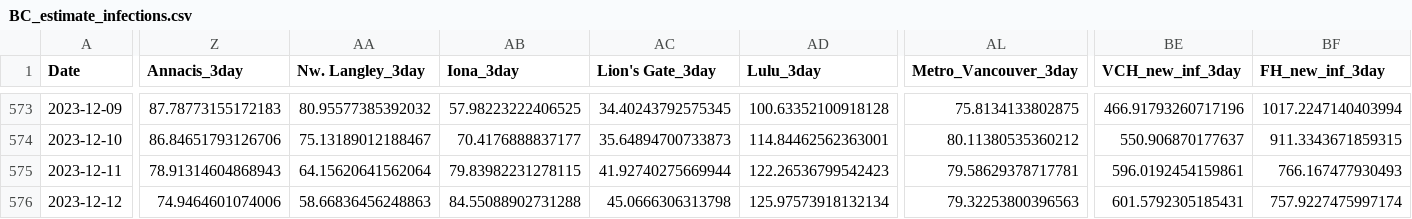
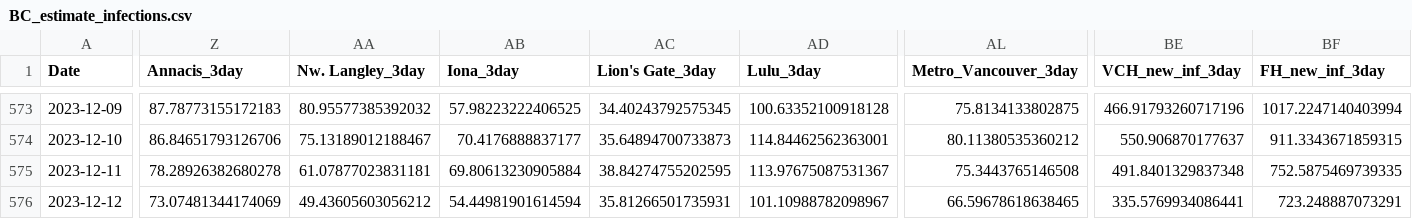
Before and after one commit to necsi/WHN-Wastewater-Code, a CSV file: Canada/BC_estimate_infections.csv, drawn as a sheet; only a part is shown, gaps mark what is left out; the diff covers the shown part only; the diff names each change by its address in the sheet, - before the commit and + after, or states it on an @@ line.

```diff
--- a/Canada/BC_estimate_infections.csv
+++ b/Canada/BC_estimate_infections.csv
-Z575 (Annacis_3day): 78.91314604868943
+Z575 (Annacis_3day): 78.28926382680278
-AA575 (Nw. Langley_3day): 64.15620641562064
+AA575 (Nw. Langley_3day): 61.07877023831181
-AB575 (Iona_3day): 79.83982231278115
+AB575 (Iona_3day): 69.80613230905884
-AC575 (Lion's Gate_3day): 41.92740275669944
+AC575 (Lion's Gate_3day): 38.84274755202595
-AD575 (Lulu_3day): 122.26536799542423
+AD575 (Lulu_3day): 113.97675087531367
-AL575 (Metro_Vancouver_3day): 79.58629378717781
+AL575 (Metro_Vancouver_3day): 75.3443765146508
-BE575 (VCH_new_inf_3day): 596.0192454159861
+BE575 (VCH_new_inf_3day): 491.8401329837348
-BF575 (FH_new_inf_3day): 766.167477930493
+BF575 (FH_new_inf_3day): 752.5875469739335
-Z576 (Annacis_3day): 74.9464601074006
+Z576 (Annacis_3day): 73.07481344174069
-AA576 (Nw. Langley_3day): 58.66836456248863
+AA576 (Nw. Langley_3day): 49.43605603056212
-AB576 (Iona_3day): 84.55088902731288
+AB576 (Iona_3day): 54.44981901614594
-AC576 (Lion's Gate_3day): 45.0666306313798
+AC576 (Lion's Gate_3day): 35.81266501735931
-AD576 (Lulu_3day): 125.97573918132134
+AD576 (Lulu_3day): 101.10988782098967
-AL576 (Metro_Vancouver_3day): 79.32253800396563
+AL576 (Metro_Vancouver_3day): 66.59678618638465
-BE576 (VCH_new_inf_3day): 601.5792305185431
+BE576 (VCH_new_inf_3day): 335.5769934086441
-BF576 (FH_new_inf_3day): 757.9227475997174
+BF576 (FH_new_inf_3day): 723.248887073291
```
Also changed, not shown: 32 edited cells elsewhere in this file, Canada_cleaned.csv, 1 other file.
